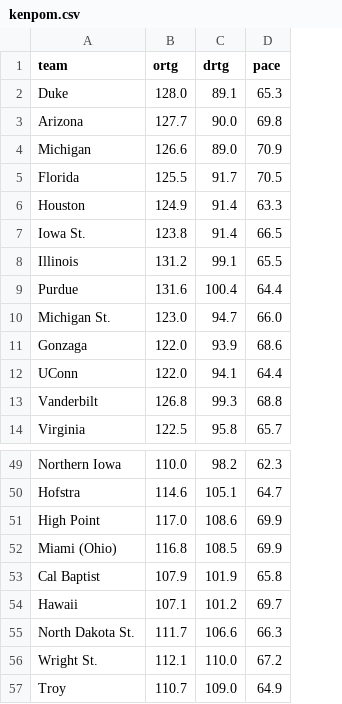
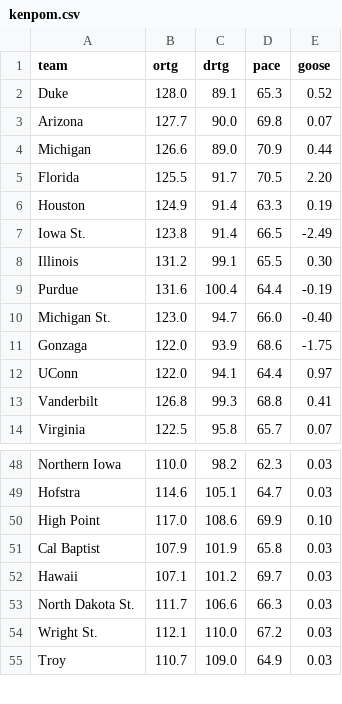
Before and after one commit to SeismicSystems/march-madness, a CSV file: data/2026/men/kenpom.csv, drawn as a sheet; only a part is shown, gaps mark what is left out; removed rows and columns are numbered as before the commit, all else as after; the diff covers the shown part only; the diff names each change by its address in the sheet, - before the commit and + after, or states it on an @@ line.

```diff
--- a/data/2026/men/kenpom.csv
+++ b/data/2026/men/kenpom.csv
+column E (goose), rows 2-14: 0.52 | 0.07 | 0.44 | 2.20 | 0.19 | -2.49 | 0.30 | -0.19 | -0.40 | -1.75 | 0.97 | 0.41 | 0.07; rows 48-55: 0.03 | 0.03 | 0.10 | 0.03 | 0.03 | 0.03 | 0.03 | 0.03
-row 52: Miami (Ohio) | 116.8 | 108.5 | 69.9
```
Also changed, not shown: 4 added rows, 7 removed rows and 1 moved row elsewhere in this file.
